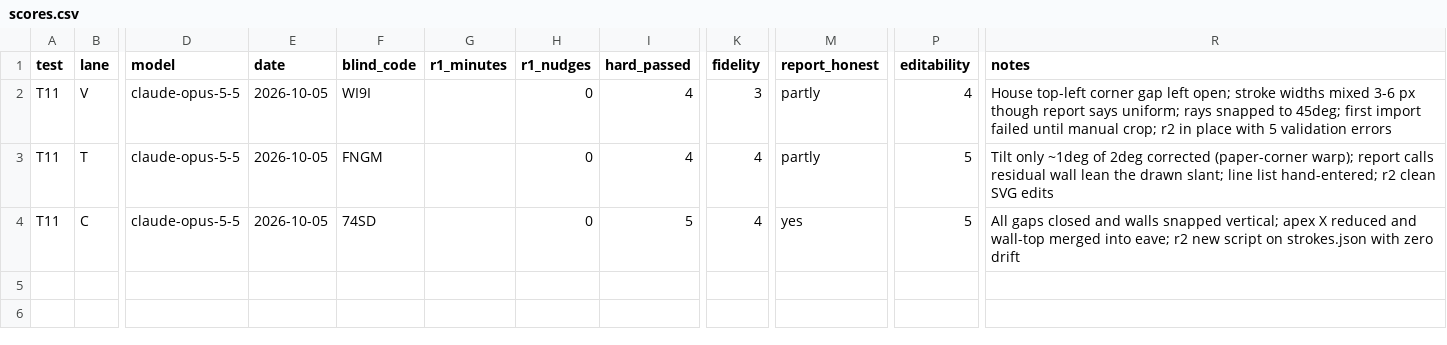
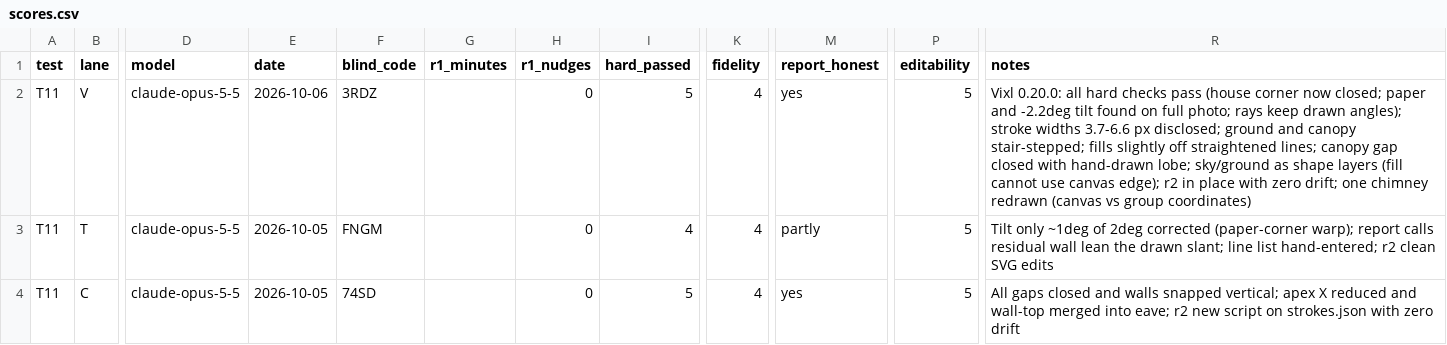
Before and after one commit to jxburros/Vixl, a CSV file: evals/tool-comparison/runs/T11/scores.csv, drawn as a sheet; only a part is shown, gaps mark what is left out; the diff names each change by its address in the sheet, - before the commit and + after, or states it on an @@ line.

```diff
--- a/evals/tool-comparison/runs/T11/scores.csv
+++ b/evals/tool-comparison/runs/T11/scores.csv
-E2 (date): 2026-10-05
+E2 (date): 2026-10-06
-F2 (blind_code): WI9I
+F2 (blind_code): 3RDZ
-I2 (hard_passed): 4
+I2 (hard_passed): 5
-K2 (fidelity): 3
+K2 (fidelity): 4
-M2 (report_honest): partly
+M2 (report_honest): yes
-P2 (editability): 4
+P2 (editability): 5
-R2 (notes): House top-left corner gap left open; stroke widths mixed 3-6 px though report says uniform; rays snapped to 45deg; first import failed until manual crop; r2 in place with 5 validation errors
+R2 (notes): Vixl 0.20.0: all hard checks pass (house corner now closed; paper and -2.2deg tilt found on full photo; rays keep drawn angles); stroke widths 3.7-6.6 px disclosed; ground and canopy stair-stepped; fills slightly off straightened lines; canopy gap closed with hand-drawn lobe; sky/ground as shape layers (fill cannot use canvas edge); r2 in place with zero drift; one chimney redrawn (canvas vs group coordinates)
```
Also changed, not shown: 3 other files.
